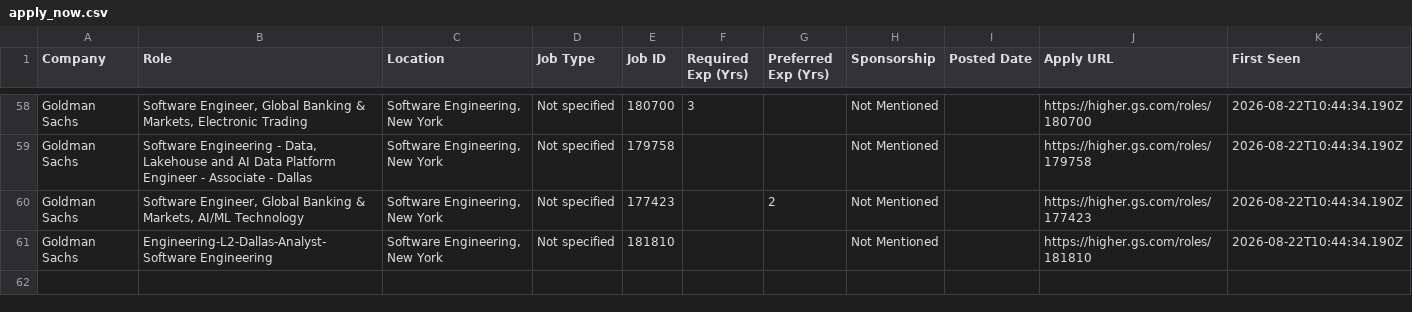
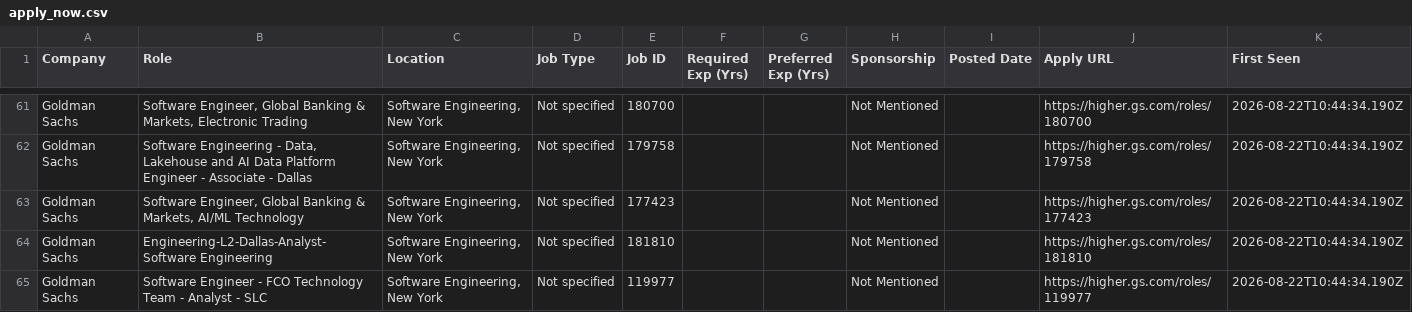
Before and after one commit to taran-dev4u/career-job-monitor, a CSV file: data/apply_now.csv, drawn as a sheet; only a part is shown, gaps mark what is left out; the diff covers the shown part only.

```diff
--- a/data/apply_now.csv
+++ b/data/apply_now.csv
@@ -58,4 +61,5 @@
-"Goldman Sachs","Software Engineer, Global Banking & Markets, Electronic Trading","Software Engineering, New York","Not specified","180700","3","","Not Mentioned","","https://higher.gs.com/roles/180700","2026-08-22T10:44:34.190Z"
+"Goldman Sachs","Software Engineer, Global Banking & Markets, Electronic Trading","Software Engineering, New York","Not specified","180700","","","Not Mentioned","","https://higher.gs.com/roles/180700","2026-08-22T10:44:34.190Z"
 "Goldman Sachs","Software Engineering - Data, Lakehouse and AI Data Platform Engineer - Associate - Dallas","Software Engineering, New York","Not specified","179758","","","Not Mentioned","","https://higher.gs.com/roles/179758","2026-08-22T10:44:34.190Z"
-"Goldman Sachs","Software Engineer, Global Banking & Markets, AI/ML Technology","Software Engineering, New York","Not specified","177423","","2","Not Mentioned","","https://higher.gs.com/roles/177423","2026-08-22T10:44:34.190Z"
+"Goldman Sachs","Software Engineer, Global Banking & Markets, AI/ML Technology","Software Engineering, New York","Not specified","177423","","","Not Mentioned","","https://higher.gs.com/roles/177423","2026-08-22T10:44:34.190Z"
 "Goldman Sachs","Engineering-L2-Dallas-Analyst-Software Engineering","Software Engineering, New York","Not specified","181810","","","Not Mentioned","","https://higher.gs.com/roles/181810","2026-08-22T10:44:34.190Z"
+"Goldman Sachs","Software Engineer - FCO Technology Team - Analyst - SLC","Software Engineering, New York","Not specified","119977","","","Not Mentioned","","https://higher.gs.com/roles/119977","2026-08-22T10:44:34.190Z"
```
Also changed, not shown: 6 added rows, 3 removed rows and 27 edited cells elsewhere in this file, 12 other files.
